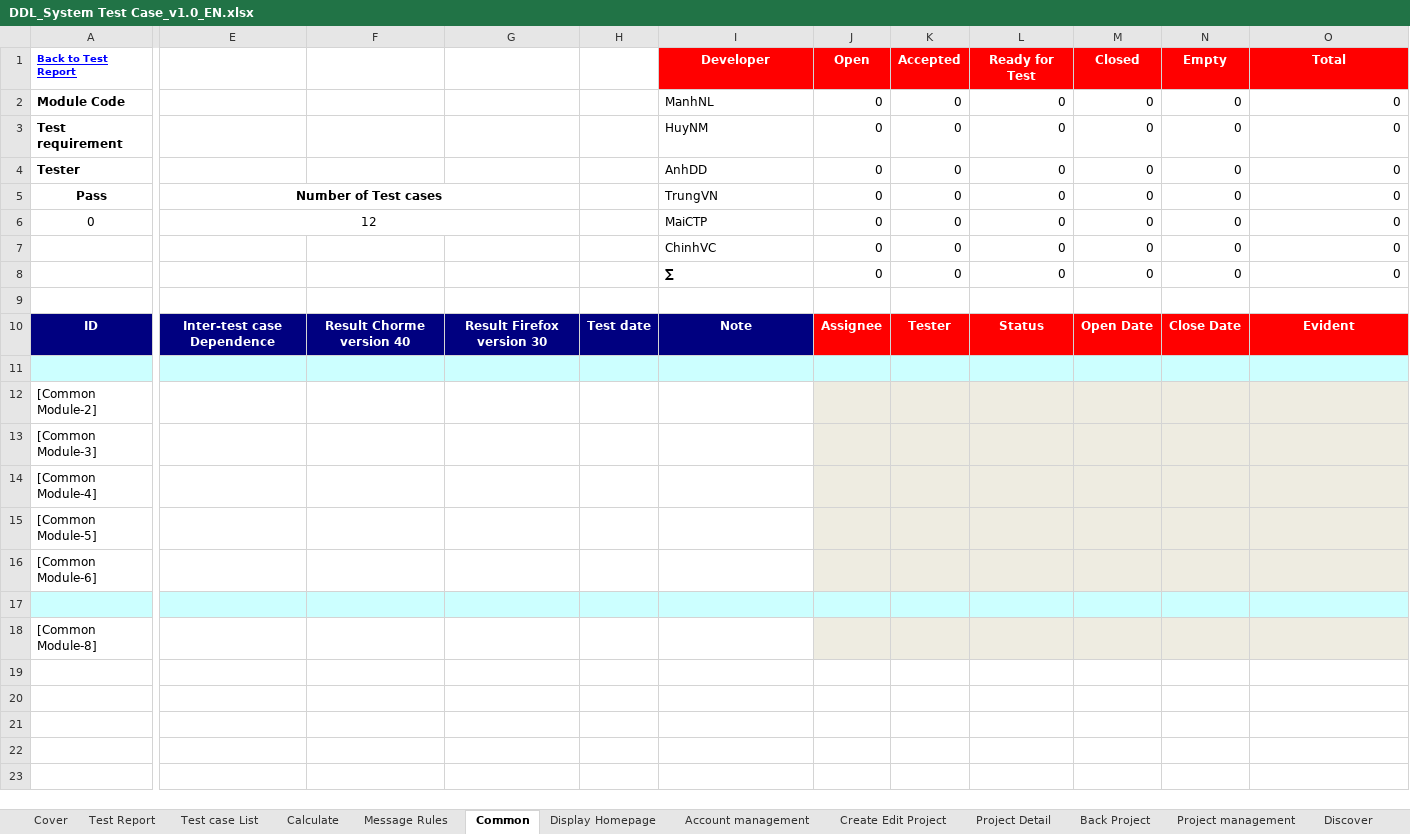
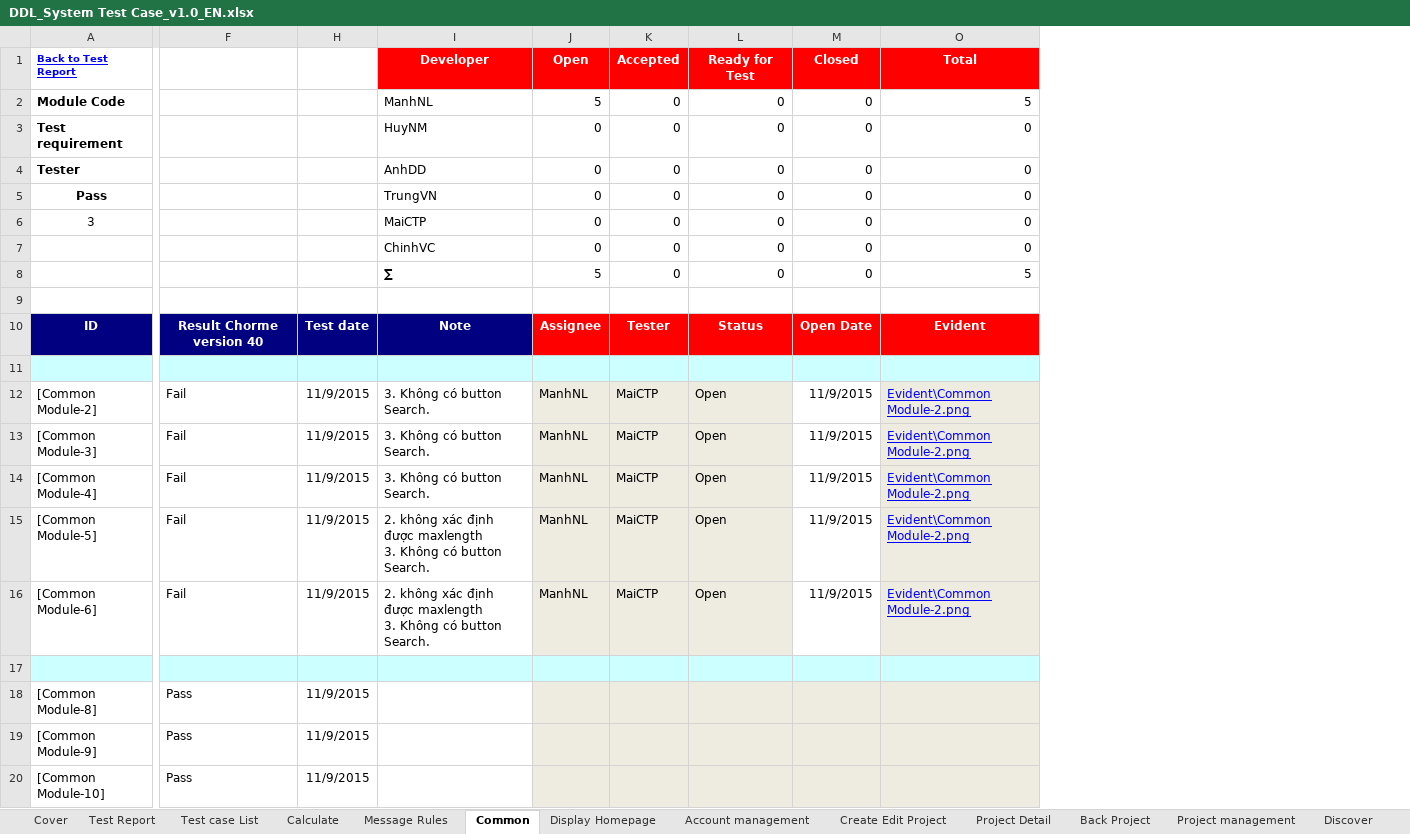
Before and after one commit to sangnvus/2015FALLJS01, an Excel workbook: WIP/Users/ChinhVC/Test documnent/Executing for tester/DDL_System Test Case_v1.0_EN.xlsx, sheet Common, drawn as a sheet; only a part is shown, gaps mark what is left out; values as stored, in another font and other column widths than the file's, no borders; removed rows and columns are numbered as before the commit, all else as after; rows hold the shown columns only; ↵ is a line break in a cell; the diff covers the shown part only; the diff names each change by its address in the sheet, - before the commit and + after, or states it on an @@ line.

Commit message:
Execute System test

```diff
--- a/WIP/Users/ChinhVC/Test documnent/Executing for tester/DDL_System Test Case_v1.0_EN.xlsx (sheet Common)
+++ b/WIP/Users/ChinhVC/Test documnent/Executing for tester/DDL_System Test Case_v1.0_EN.xlsx (sheet Common)
@@ column E hidden, rows 5-10: Number of Test cases | 12 |  |  |  | Inter-test case Dependence @@
-column F, row 10: Result Chorme version 40
@@ column G hidden, row 10: Result Firefox version 30 @@
-column H, row 10: Test date
+column F, rows 10-18: Result Chorme version 40 |  | Fail | Fail | Fail | Fail | Fail |  | Pass
+column H, rows 10-18: Test date |  | 11/9/2015 | 11/9/2015 | 11/9/2015 | 11/9/2015 | 11/9/2015 |  | 11/9/2015
@@ column N hidden, rows 1-10: Empty | 0 | 0 | 0 | 0 | 0 | 0 | 0 |  | Close Date @@
-J2: 0
+J2: 5
-O2: 0
+O2: 5
-A6: 0
+A6: 3
-J8: 0
+J8: 5
-O8: 0
+O8: 5
-I12:I14: (empty)
+I12:I14: 3. Không có button Search.
-J12:J16: (empty)
+J12:J16: ManhNL
-K12:K16: (empty)
+K12:K16: MaiCTP
-L12:L16: (empty)
+L12:L16: Open
-M12:M16: (empty)
+M12:M16: 11/9/2015
-M12:M16 fill: #EEECE1
+M12:M16 fill: none
-O12:O16: (empty)
+O12:O16: Evident\Common Module-2.png
-I15:I16: (empty)
+I15:I16: 2. không xác định được maxlength ↵ 3. Không có button Search.
+row 19: [Common Module-9] | Pass | 11/9/2015
+row 20: [Common Module-10] | Pass | 11/9/2015
```
Also changed, not shown: 7 edited cells elsewhere in this sheet, sheet Account management, sheet Test Report, sheet Calculate, hidden cells, 1 other file.
